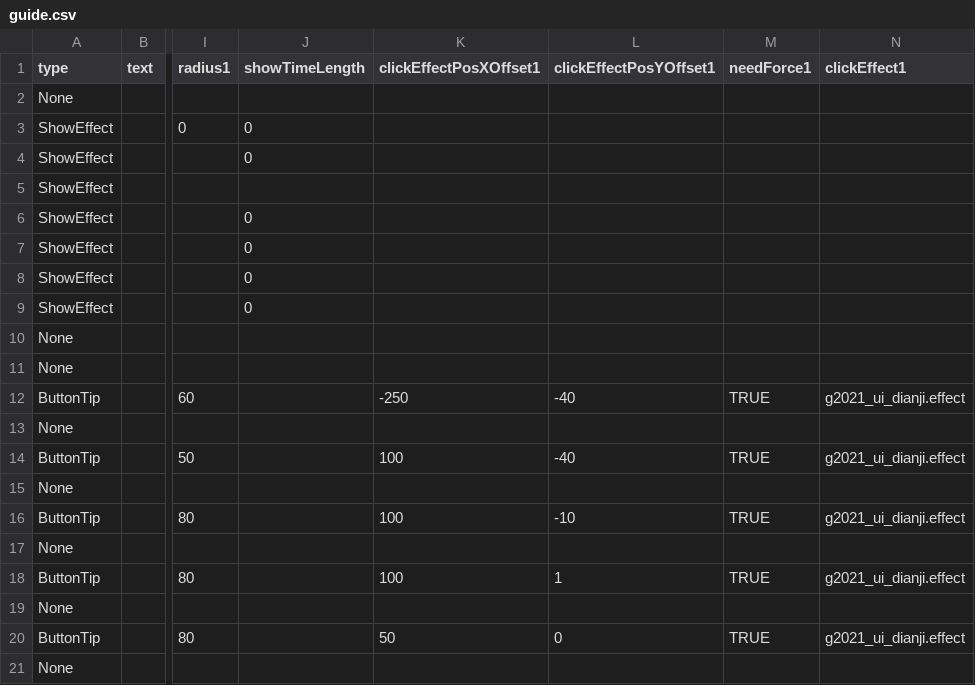
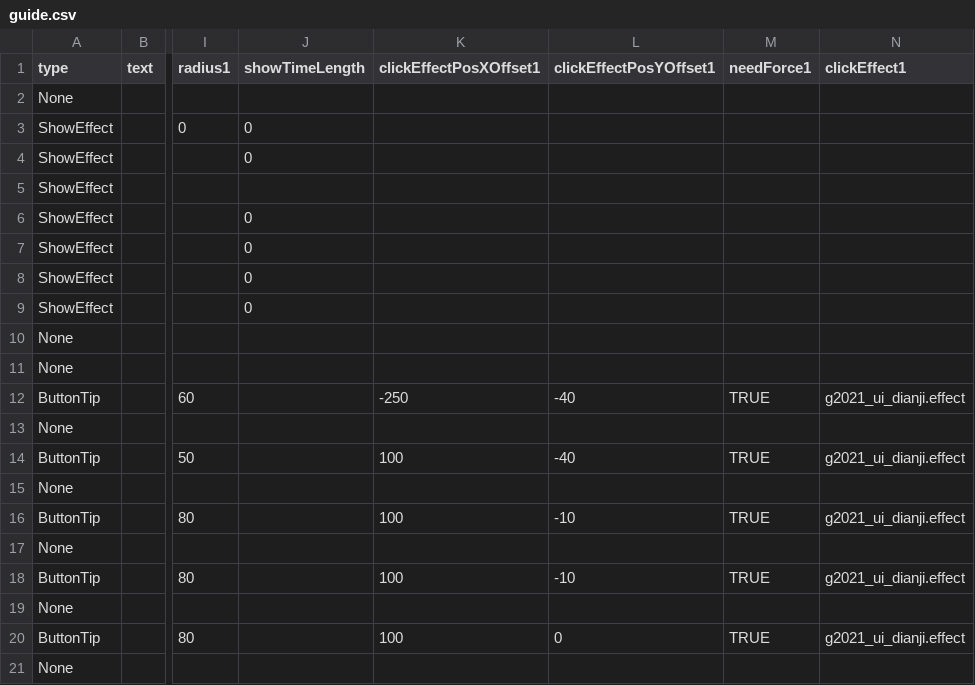
Before and after one commit to blockmangame/game_config, a CSV file: g2020/guide.csv, drawn as a sheet; only a part is shown, gaps mark what is left out; the diff names each change by its address in the sheet, - before the commit and + after, or states it on an @@ line.

```diff
--- a/g2020/guide.csv
+++ b/g2020/guide.csv
-L18 (clickEffectPosYOffset1): 1
+L18 (clickEffectPosYOffset1): -10
-K20 (clickEffectPosXOffset1): 50
+K20 (clickEffectPosXOffset1): 100
```
Also changed, not shown: 2 other files.
